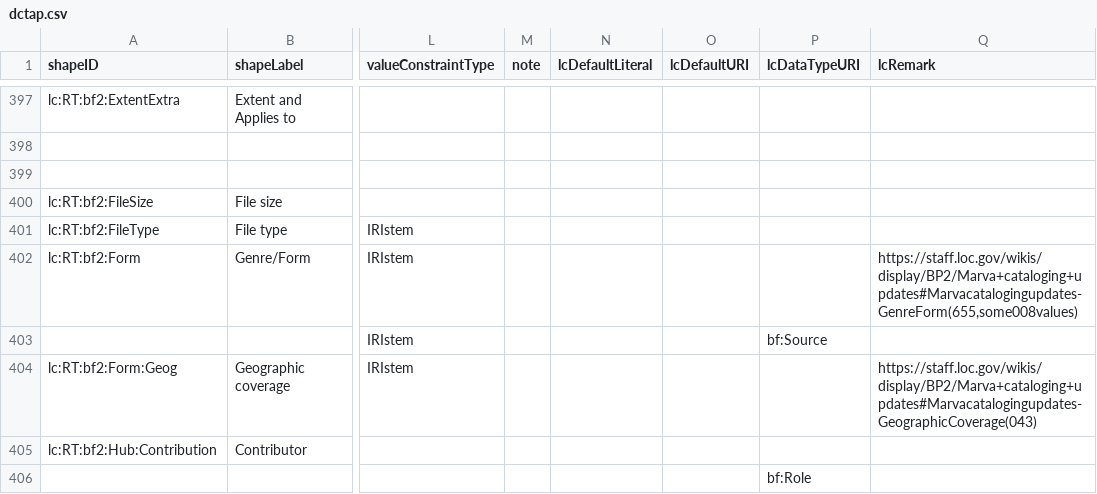
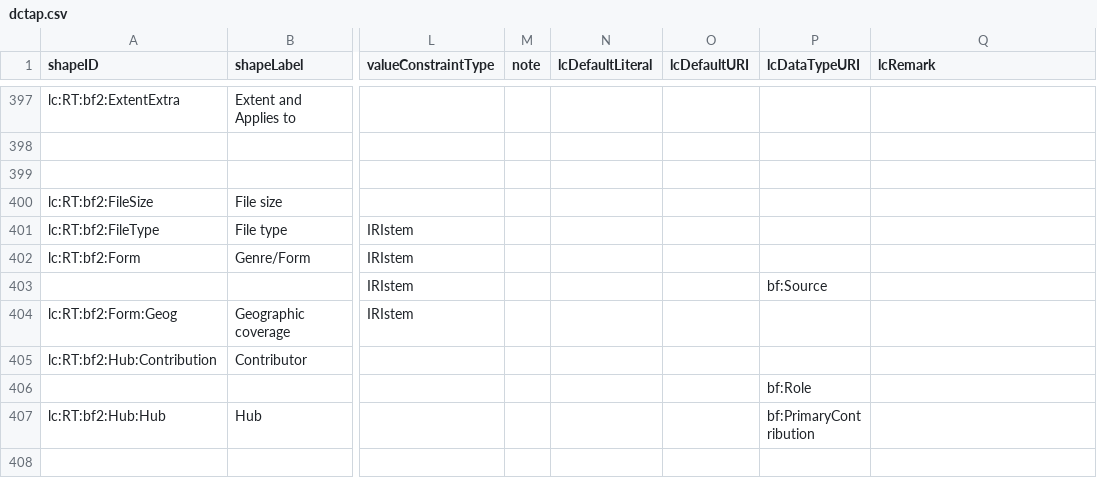
Before and after one commit to lcnetdev/marva-profiles, a CSV file: marva-prod/dctap.csv, drawn as a sheet; only a part is shown, gaps mark what is left out; the shorter side is filled out with more unchanged rows; the diff names each change by its address in the sheet, - before the commit and + after, or states it on an @@ line.

Commit message:
Update MARVA profiles

```diff
--- a/marva-prod/dctap.csv
+++ b/marva-prod/dctap.csv
-Q402 (lcRemark): https://staff.loc.gov/wikis/display/BP2/Marva+cataloging+updates#Marvacatalogingupdates-GenreForm(655,some008values)
+Q402 (lcRemark): (empty)
-Q404 (lcRemark): https://staff.loc.gov/wikis/display/BP2/Marva+cataloging+updates#Marvacatalogingupdates-GeographicCoverage(043)
+Q404 (lcRemark): (empty)
```
Also changed, not shown: 2 other files.
